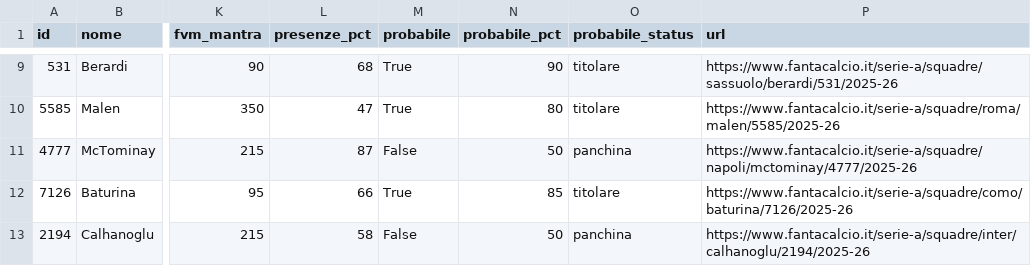
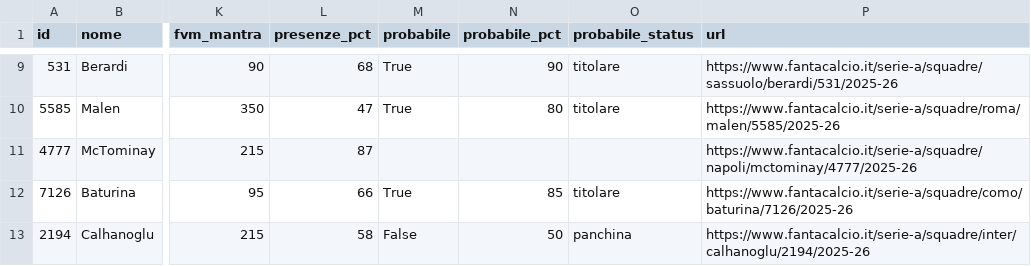
Before and after one commit to 02kiki02/Fanta, a CSV file: data/fantacalcio_db.csv, drawn as a sheet; only a part is shown, gaps mark what is left out; the diff names each change by its address in the sheet, - before the commit and + after, or states it on an @@ line.

```diff
--- a/data/fantacalcio_db.csv
+++ b/data/fantacalcio_db.csv
-M11 (probabile): False
+M11 (probabile): (empty)
-N11 (probabile_pct): 50
+N11 (probabile_pct): (empty)
-O11 (probabile_status): panchina
+O11 (probabile_status): (empty)
```
Also changed, not shown: 1 other file.
